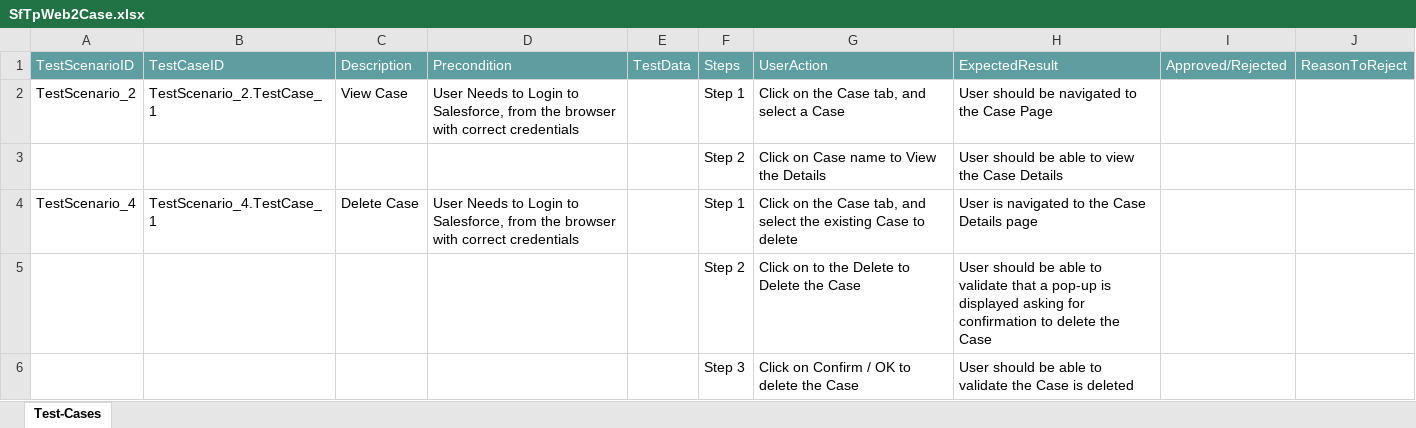
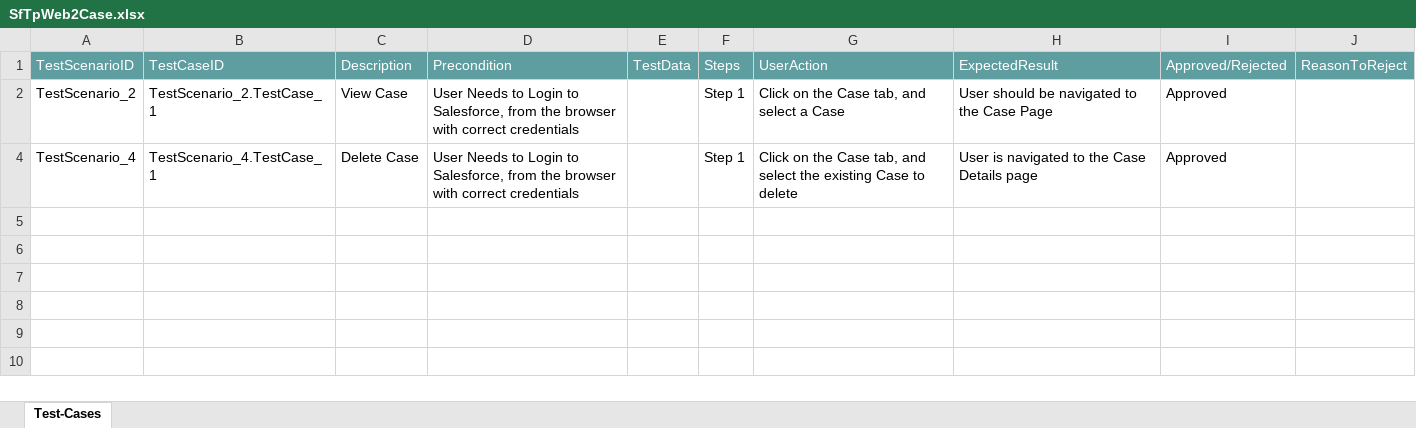
Before and after one commit to ShaikMohamedIrfan/IrfanLightning, an Excel workbook: SfTpWeb2Case.xlsx, sheet Test-Cases, drawn as a sheet; values as stored, in another font and other column widths than the file's, no borders; table styles not drawn; the diff names each change by its address in the sheet, - before the commit and + after, or states it on an @@ line.

Commit message:
Update SfTpWeb2Case.xlsx

```diff
--- a/SfTpWeb2Case.xlsx (sheet Test-Cases)
+++ b/SfTpWeb2Case.xlsx (sheet Test-Cases)
-I2: (empty)
+I2: Approved
@@ row 3 hidden:  |  |  |  |  | Step 2 | Click on Case name to View the Details | User should be able to view the Case Details @@
-I4: (empty)
+I4: Approved
@@ row 5 hidden:  |  |  |  |  | Step 2 | Click on to the Delete to Delete the Case | User should be able to validate that a pop-up is displayed asking for confirmation to delete the Case @@
@@ row 6 hidden:  |  |  |  |  | Step 3 | Click on Confirm / OK to delete the Case | User should be able to validate the Case is deleted @@
```
